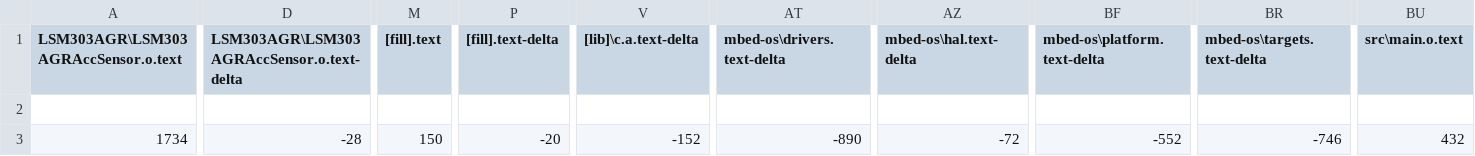
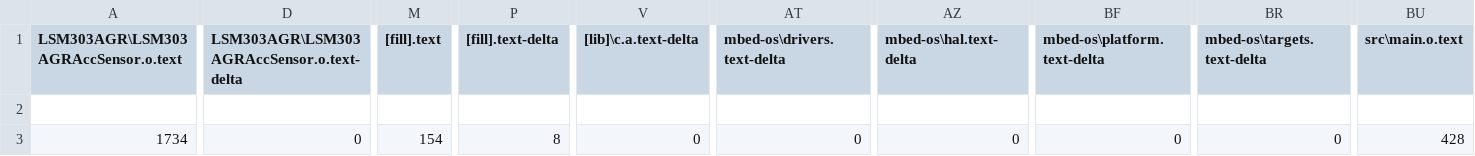
Before and after one commit to vives-ai-edge/accelero-data-forwarder, a CSV file: BUILD/NUCLEO_L476RG/GCC_ARM/accelero-data-forwarder_map.csv, drawn as a sheet; only a part is shown, gaps mark what is left out; the diff covers the shown part only; the diff names each change by its address in the sheet, - before the commit and + after, or states it on an @@ line.

```diff
--- a/BUILD/NUCLEO_L476RG/GCC_ARM/accelero-data-forwarder_map.csv
+++ b/BUILD/NUCLEO_L476RG/GCC_ARM/accelero-data-forwarder_map.csv
-D3: -28
+D3: 0
-M3 ([fill].text): 150
+M3 ([fill].text): 154
-P3 ([fill].text-delta): -20
+P3 ([fill].text-delta): 8
-V3 ([lib]\c.a.text-delta): -152
+V3 ([lib]\c.a.text-delta): 0
-AT3 (mbed-os\drivers.text-delta): -890
+AT3 (mbed-os\drivers.text-delta): 0
-AZ3 (mbed-os\hal.text-delta): -72
+AZ3 (mbed-os\hal.text-delta): 0
-BF3 (mbed-os\platform.text-delta): -552
+BF3 (mbed-os\platform.text-delta): 0
-BR3 (mbed-os\targets.text-delta): -746
+BR3 (mbed-os\targets.text-delta): 0
-BU3 (src\main.o.text): 432
+BU3 (src\main.o.text): 428
```
Also changed, not shown: 1 edited cell elsewhere in this file, 10 other files.
